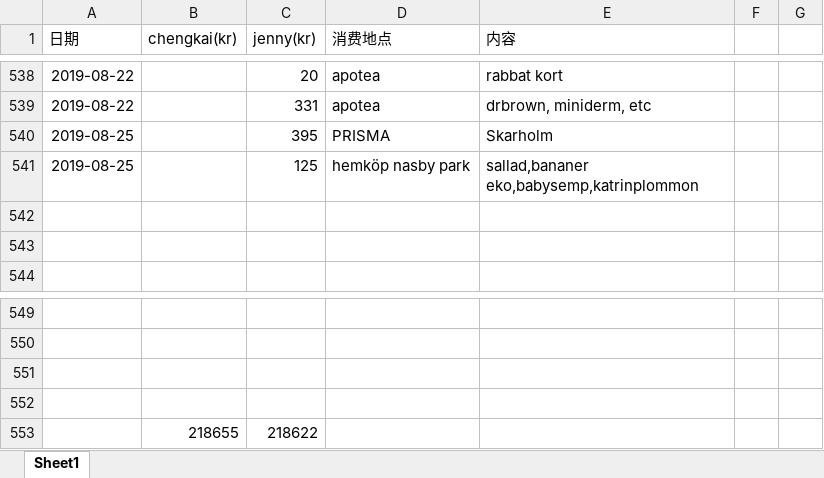
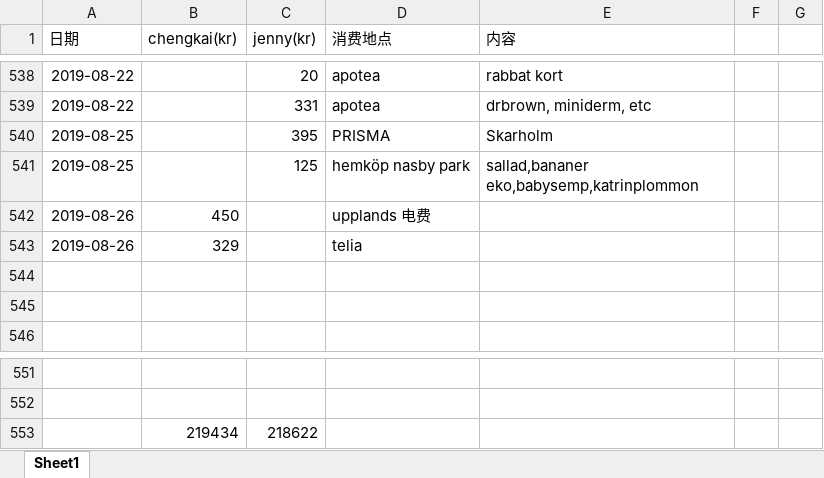
Before and after one commit to yanhuanwang/cost, an Excel workbook: Cost.xlsx, sheet Sheet1, drawn as a sheet; only a part is shown, gaps mark what is left out; values as stored, in another font and other column widths than the file's, no borders; conditional formats not drawn; removed rows and columns are numbered as before the commit, all else as after; the diff names each change by its address in the sheet, - before the commit and + after, or states it on an @@ line.

Commit message:
20190826

```diff
--- a/Cost.xlsx (sheet Sheet1)
+++ b/Cost.xlsx (sheet Sheet1)
+row 542: 2019-08-26 | 450 |  | upplands 电费
+row 543: 2019-08-26 | 329 |  | telia
-row 553: (empty)
+row 553:  | 219434 | 218622
-row 552: (empty)
-row 553:  | 218655 | 218622
```
